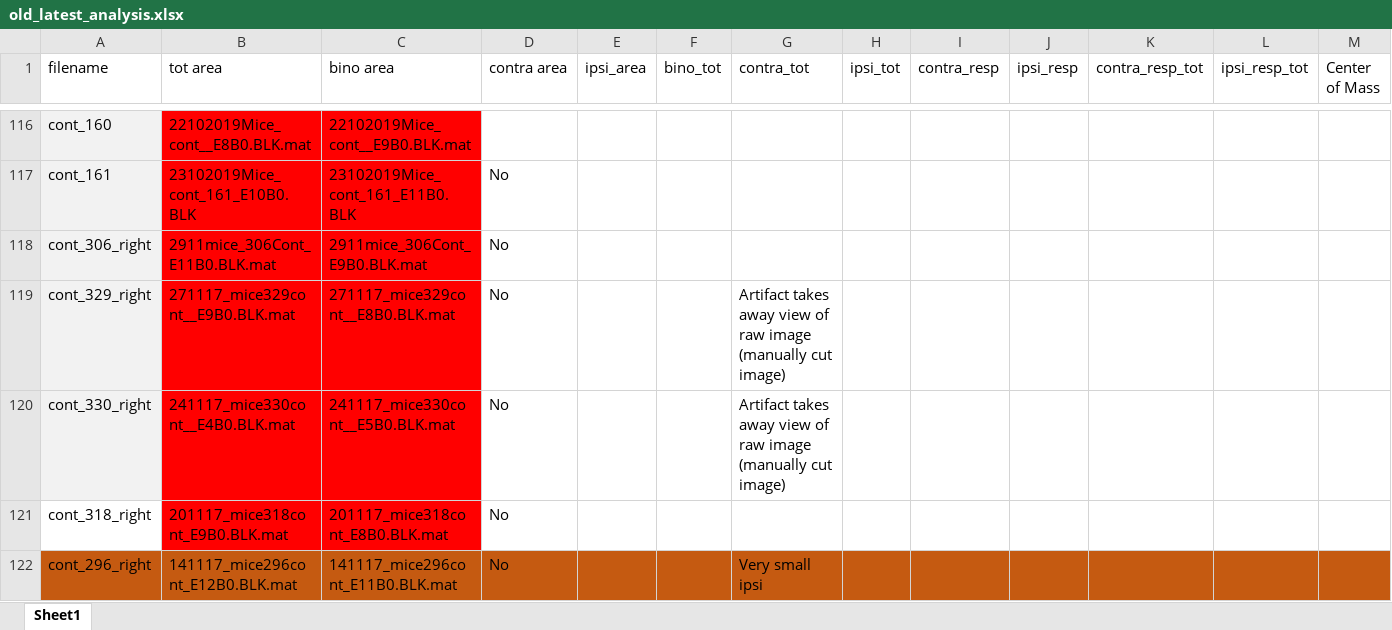
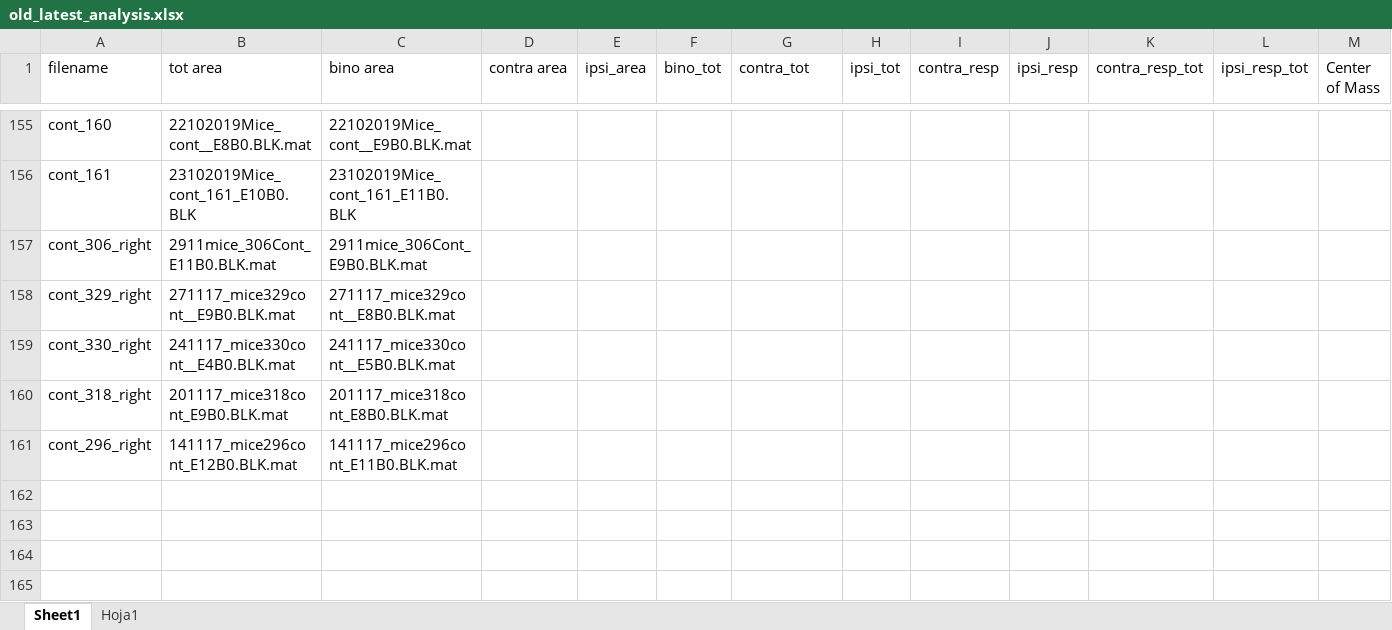
Before and after one commit to Rockyneuron/zic2, an Excel workbook: old_latest_analysis.xlsx, sheet Sheet1, drawn as a sheet; only a part is shown, gaps mark what is left out; values as stored, in another font and other column widths than the file's, no borders; addresses are those after the commit; the diff covers the shown part only; the diff names each change by its address in the sheet, - before the commit and + after, or states it on an @@ line.

```diff
--- a/old_latest_analysis.xlsx (sheet Sheet1)
+++ b/old_latest_analysis.xlsx (sheet Sheet1)
+sheet tab: Hoja1
-A155:A159 fill: #F2F2F2
+A155:A159 fill: none
-B155:C160 fill: #FF0000
+B155:C160 fill: none
-D156:D161 (contra area): No
+D156:D161 (contra area): (empty)
-G158:G159 (contra_tot): Artifact takes away view of raw image (manually cut image)
+G158:G159 (contra_tot): (empty)
-A161:M161 fill: #C55A11
+A161:M161 fill: none
-G161 (contra_tot): Very small ipsi
+G161 (contra_tot): (empty)
```
Also changed, not shown: 39 added rows, 7 edited cells and cell formats elsewhere in this sheet, 4 other files.
